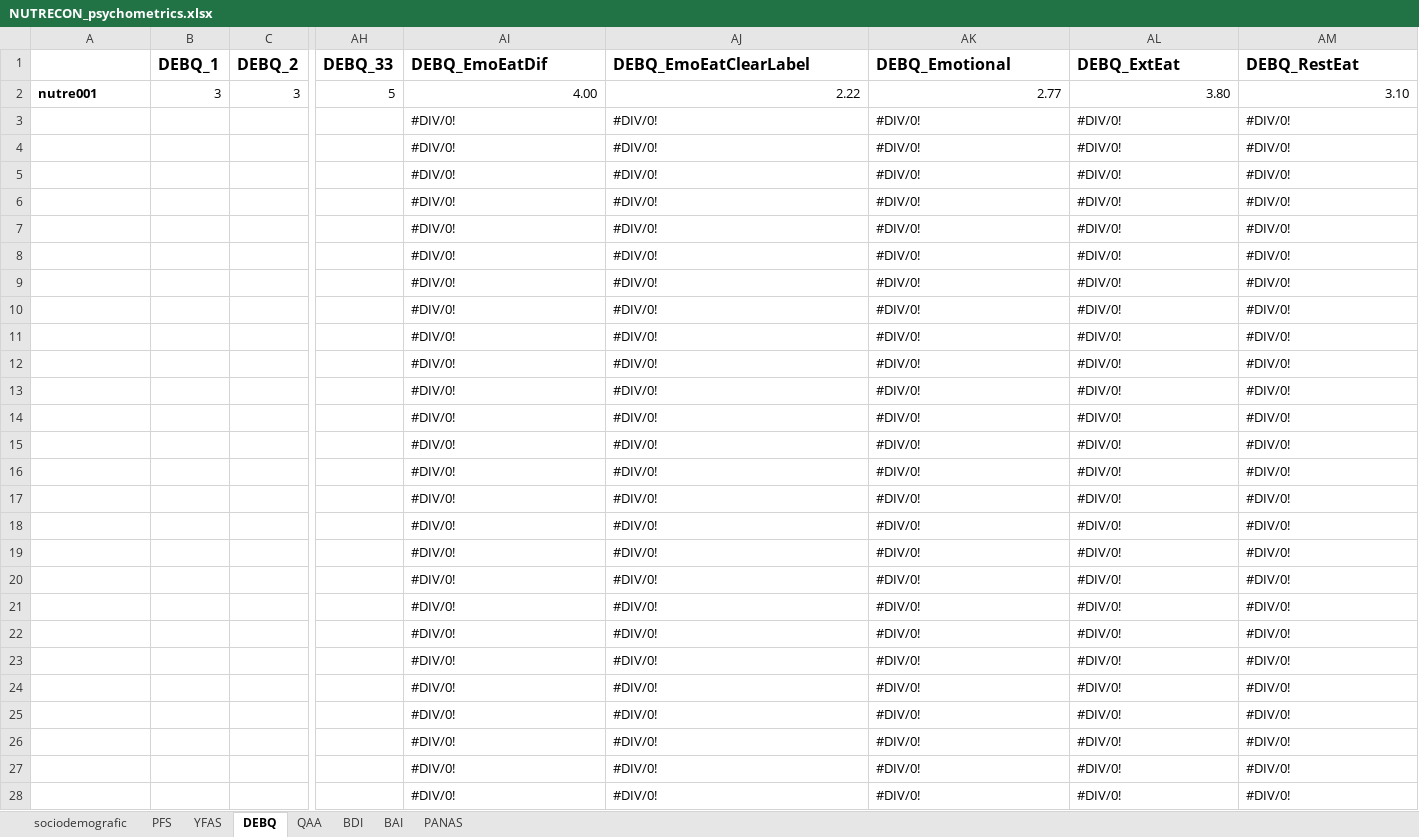
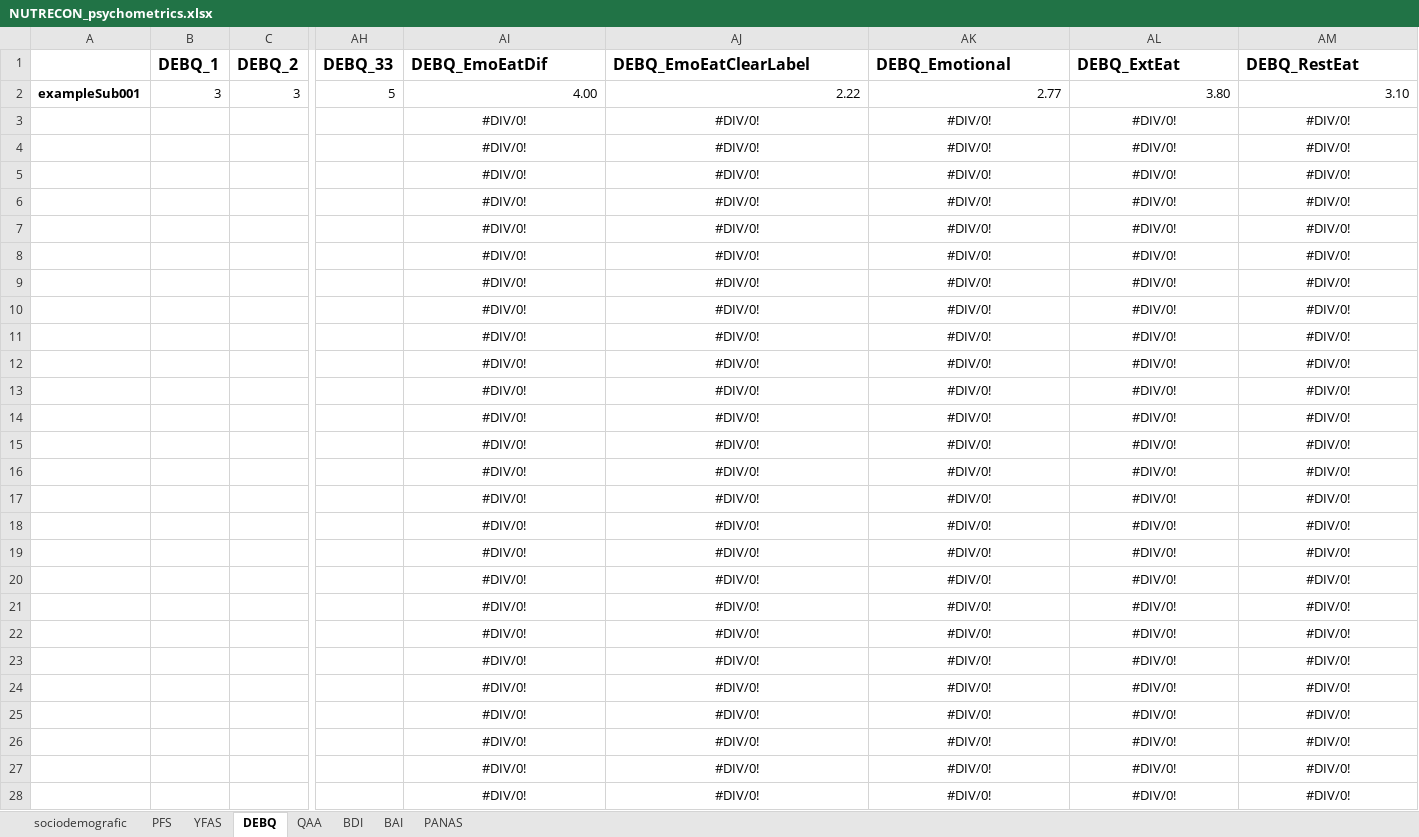
Before and after one commit to ffviana/nutreconDrive, an Excel workbook: 2. Data/raw/NUTRECON_psychometrics.xlsx, sheet DEBQ, drawn as a sheet; only a part is shown, gaps mark what is left out; values as stored, in another font and other column widths than the file's, no borders; charts and pictures not drawn; the diff covers the shown part only; the diff names each change by its address in the sheet, - before the commit and + after, or states it on an @@ line.

```diff
--- a/2. Data/raw/NUTRECON_psychometrics.xlsx (sheet DEBQ)
+++ b/2. Data/raw/NUTRECON_psychometrics.xlsx (sheet DEBQ)
-A2: nutre001
+A2: exampleSub001
-AI3:AM28 alignment: left
+AI3:AM28 alignment: center
```
Also changed, not shown: cell formats elsewhere in this sheet, sheet QAA, sheet PFS, sheet PANAS, sheet BDI, sheet BAI, sheet sociodemografic, 1 more sheet, charts or pictures, 41 other files.
